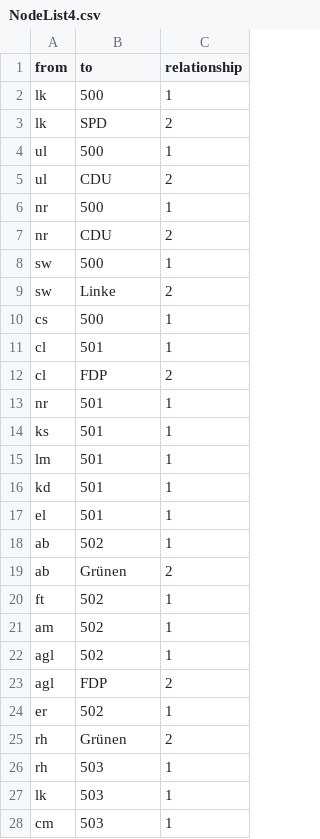
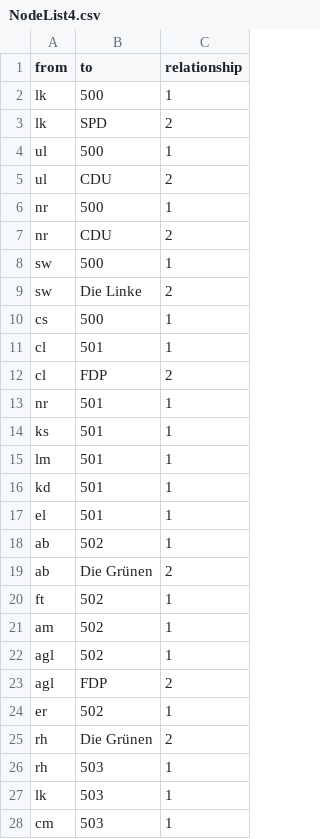
Before and after one commit to pk09615/-bung-Testat, a CSV file: NodeList4.csv, drawn as a sheet; only a part is shown.

Commit message:
Update NodeList4.csv

```diff
--- a/NodeList4.csv
+++ b/NodeList4.csv
@@ -8,3 +8,3 @@ nr,CDU,2
 sw,500,1
-sw,Linke,2
+sw, Die Linke,2
 cs,500,1
@@ -18,3 +18,3 @@ el,501,1
 ab,502,1
-ab,Grünen,2
+ab,Die Grünen,2
 ft,502,1
@@ -24,3 +24,3 @@ agl,FDP,2
 er,502,1
-rh,Grünen,2
+rh,Die Grünen,2
 rh,503,1
```
